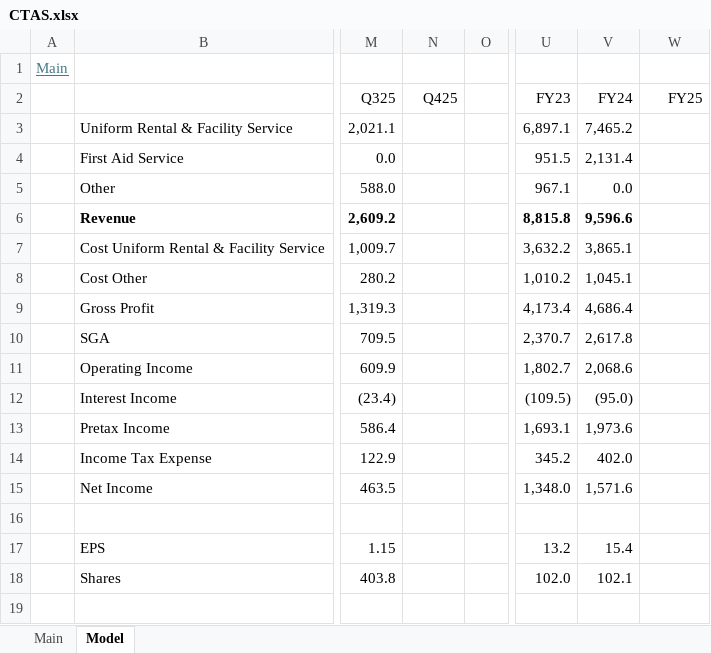
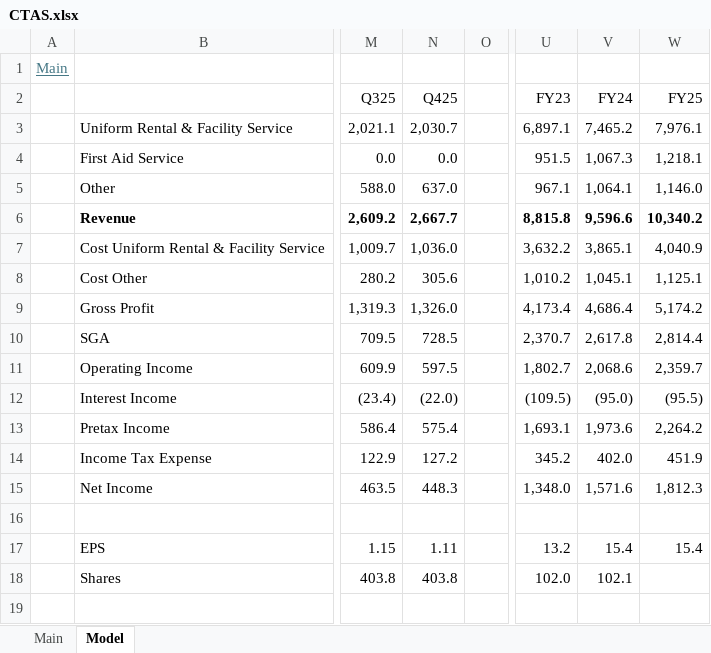
Before and after one commit to oscarsettje/Models, an Excel workbook: CTAS.xlsx, sheet Model, drawn as a sheet; only a part is shown, gaps mark what is left out; values as stored, in another font and other column widths than the file's, no borders; the diff covers the shown part only; the diff names each change by its address in the sheet, - before the commit and + after, or states it on an @@ line.

```diff
--- a/CTAS.xlsx (sheet Model)
+++ b/CTAS.xlsx (sheet Model)
-N3 (Q425): (empty)
+N3 (Q425): 2,030.7
-W3 (FY25): (empty)
+W3 (FY25): 7,976.1
-N4 (Q425): (empty)
+N4 (Q425): 0.0
-V4 (FY24): 2,131.4
+V4 (FY24): 1,067.3
-W4 (FY25): (empty)
+W4 (FY25): 1,218.1
-N5 (Q425): (empty)
+N5 (Q425): 637.0
-V5 (FY24): 0.0
+V5 (FY24): 1,064.1
-W5 (FY25): (empty)
+W5 (FY25): 1,146.0
-N6 (Q425): (empty)
+N6 (Q425): 2,667.7
-W6 (FY25): (empty)
+W6 (FY25): 10,340.2
-N7 (Q425): (empty)
+N7 (Q425): 1,036.0
-W7 (FY25): (empty)
+W7 (FY25): 4,040.9
-N8 (Q425): (empty)
+N8 (Q425): 305.6
-W8 (FY25): (empty)
+W8 (FY25): 1,125.1
-N9 (Q425): (empty)
+N9 (Q425): 1,326.0
-W9 (FY25): (empty)
+W9 (FY25): 5,174.2
-N10 (Q425): (empty)
+N10 (Q425): 728.5
-W10 (FY25): (empty)
+W10 (FY25): 2,814.4
-N11 (Q425): (empty)
+N11 (Q425): 597.5
-W11 (FY25): (empty)
+W11 (FY25): 2,359.7
-N12 (Q425): (empty)
+N12 (Q425): (22.0)
-W12 (FY25): (empty)
+W12 (FY25): (95.5)
-N13 (Q425): (empty)
+N13 (Q425): 575.4
-W13 (FY25): (empty)
+W13 (FY25): 2,264.2
-N14 (Q425): (empty)
+N14 (Q425): 127.2
-W14 (FY25): (empty)
+W14 (FY25): 451.9
-N15 (Q425): (empty)
+N15 (Q425): 448.3
-W15 (FY25): (empty)
+W15 (FY25): 1,812.3
-N17 (Q425): (empty)
+N17 (Q425): 1.11
-W17 (FY25): (empty)
+W17 (FY25): 15.4
-N18 (Q425): (empty)
+N18 (Q425): 403.8
```
Also changed, not shown: 18 edited cells and cell formats elsewhere in this sheet, sheet Main, formulas that keep their value, ROST.xlsx.
